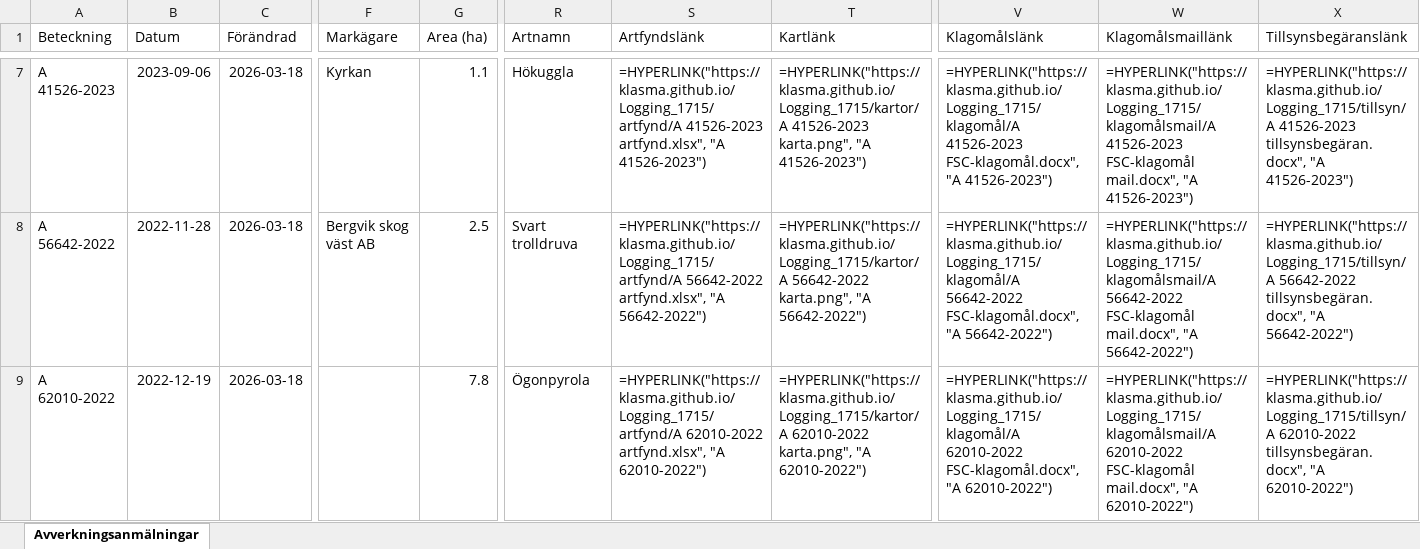
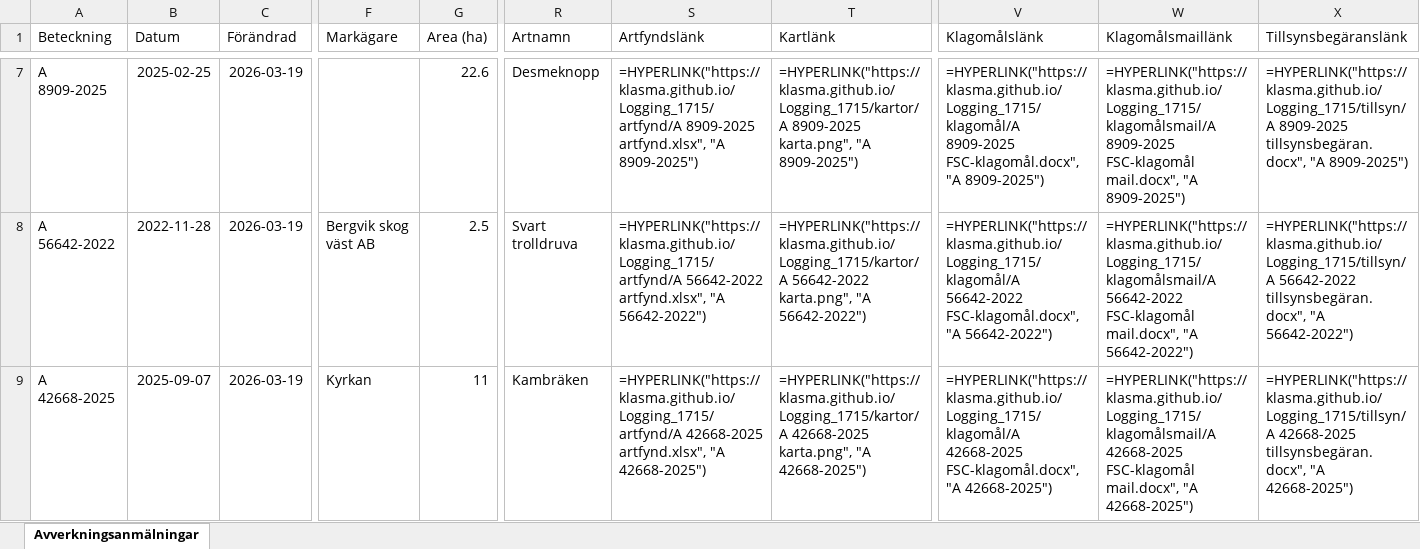
Before and after one commit to klasma/Logging_1715, an Excel workbook: Översikt KIL.xlsx, sheet Avverkningsanmälningar, drawn as a sheet; only a part is shown, gaps mark what is left out; values as stored, in another font and other column widths than the file's, no borders; formulas without a stored value are shown as written; the diff covers the shown part only; the diff names each change by its address in the sheet, - before the commit and + after, or states it on an @@ line.

```diff
--- a/Översikt KIL.xlsx (sheet Avverkningsanmälningar)
+++ b/Översikt KIL.xlsx (sheet Avverkningsanmälningar)
-A7 (Beteckning): A 41526-2023
+A7 (Beteckning): A 8909-2025
-B7 (Datum): 2023-09-06
+B7 (Datum): 2025-02-25
-C7:C9 (Förändrad): 2026-03-18
+C7:C9 (Förändrad): 2026-03-19
-F7 (Markägare): Kyrkan
+F7 (Markägare): (empty)
-G7 (Area (ha)): 1.1
+G7 (Area (ha)): 22.6
-R7 (Artnamn): Hökuggla
+R7 (Artnamn): Desmeknopp
-S7 (Artfyndslänk): =HYPERLINK("https://klasma.github.io/Logging_1715/artfynd/A 41526-2023 artfynd.xlsx", "A 41526-2023")
+S7 (Artfyndslänk): =HYPERLINK("https://klasma.github.io/Logging_1715/artfynd/A 8909-2025 artfynd.xlsx", "A 8909-2025")
-T7 (Kartlänk): =HYPERLINK("https://klasma.github.io/Logging_1715/kartor/A 41526-2023 karta.png", "A 41526-2023")
+T7 (Kartlänk): =HYPERLINK("https://klasma.github.io/Logging_1715/kartor/A 8909-2025 karta.png", "A 8909-2025")
-V7 (Klagomålslänk): =HYPERLINK("https://klasma.github.io/Logging_1715/klagomål/A 41526-2023 FSC-klagomål.docx", "A 41526-2023")
+V7 (Klagomålslänk): =HYPERLINK("https://klasma.github.io/Logging_1715/klagomål/A 8909-2025 FSC-klagomål.docx", "A 8909-2025")
-W7 (Klagomålsmaillänk): =HYPERLINK("https://klasma.github.io/Logging_1715/klagomålsmail/A 41526-2023 FSC-klagomål mail.docx", "A 41526-2023")
+W7 (Klagomålsmaillänk): =HYPERLINK("https://klasma.github.io/Logging_1715/klagomålsmail/A 8909-2025 FSC-klagomål mail.docx", "A 8909-2025")
-X7 (Tillsynsbegäranslänk): =HYPERLINK("https://klasma.github.io/Logging_1715/tillsyn/A 41526-2023 tillsynsbegäran.docx", "A 41526-2023")
+X7 (Tillsynsbegäranslänk): =HYPERLINK("https://klasma.github.io/Logging_1715/tillsyn/A 8909-2025 tillsynsbegäran.docx", "A 8909-2025")
-A9 (Beteckning): A 62010-2022
+A9 (Beteckning): A 42668-2025
-B9 (Datum): 2022-12-19
+B9 (Datum): 2025-09-07
-F9 (Markägare): (empty)
+F9 (Markägare): Kyrkan
-G9 (Area (ha)): 7.8
+G9 (Area (ha)): 11
-R9 (Artnamn): Ögonpyrola
+R9 (Artnamn): Kambräken
-S9 (Artfyndslänk): =HYPERLINK("https://klasma.github.io/Logging_1715/artfynd/A 62010-2022 artfynd.xlsx", "A 62010-2022")
+S9 (Artfyndslänk): =HYPERLINK("https://klasma.github.io/Logging_1715/artfynd/A 42668-2025 artfynd.xlsx", "A 42668-2025")
-T9 (Kartlänk): =HYPERLINK("https://klasma.github.io/Logging_1715/kartor/A 62010-2022 karta.png", "A 62010-2022")
+T9 (Kartlänk): =HYPERLINK("https://klasma.github.io/Logging_1715/kartor/A 42668-2025 karta.png", "A 42668-2025")
-V9 (Klagomålslänk): =HYPERLINK("https://klasma.github.io/Logging_1715/klagomål/A 62010-2022 FSC-klagomål.docx", "A 62010-2022")
+V9 (Klagomålslänk): =HYPERLINK("https://klasma.github.io/Logging_1715/klagomål/A 42668-2025 FSC-klagomål.docx", "A 42668-2025")
-W9 (Klagomålsmaillänk): =HYPERLINK("https://klasma.github.io/Logging_1715/klagomålsmail/A 62010-2022 FSC-klagomål mail.docx", "A 62010-2022")
+W9 (Klagomålsmaillänk): =HYPERLINK("https://klasma.github.io/Logging_1715/klagomålsmail/A 42668-2025 FSC-klagomål mail.docx", "A 42668-2025")
-X9 (Tillsynsbegäranslänk): =HYPERLINK("https://klasma.github.io/Logging_1715/tillsyn/A 62010-2022 tillsynsbegäran.docx", "A 62010-2022")
+X9 (Tillsynsbegäranslänk): =HYPERLINK("https://klasma.github.io/Logging_1715/tillsyn/A 42668-2025 tillsynsbegäran.docx", "A 42668-2025")
```
Also changed, not shown: 1320 edited cells elsewhere in this sheet, artfynd/A 37408-2022 artfynd.xlsx, artfynd/A 38039-2024 artfynd.xlsx, 50 other files.
